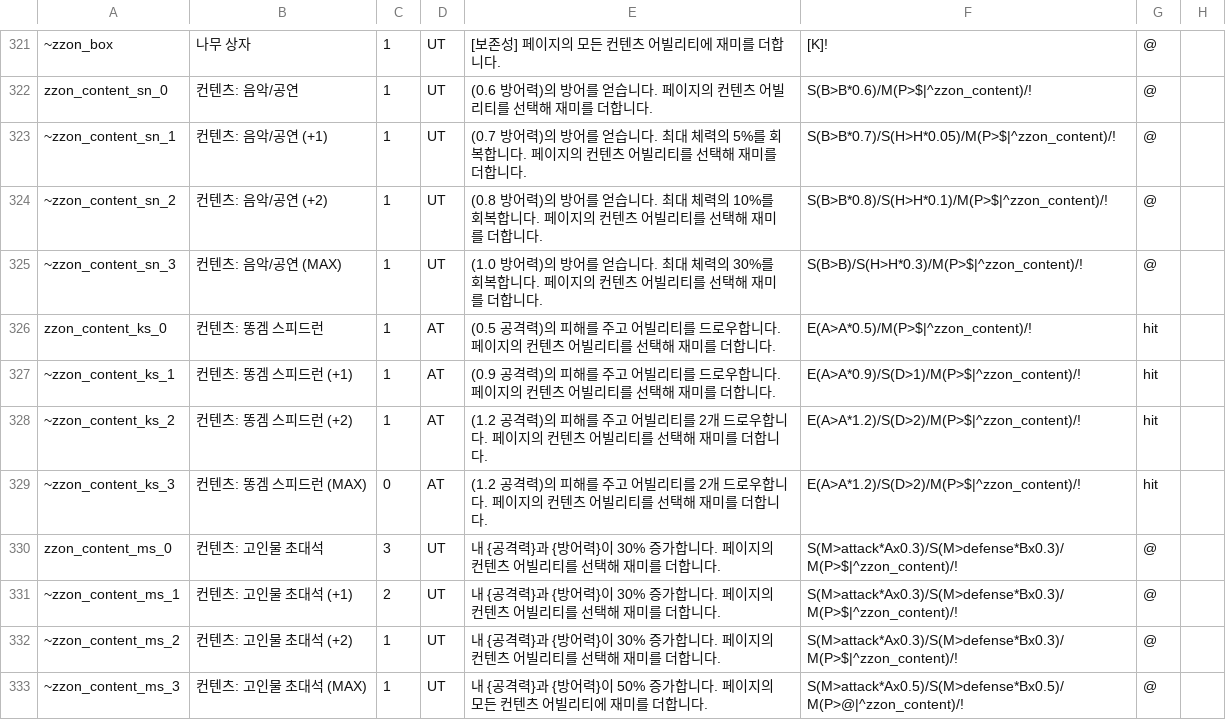
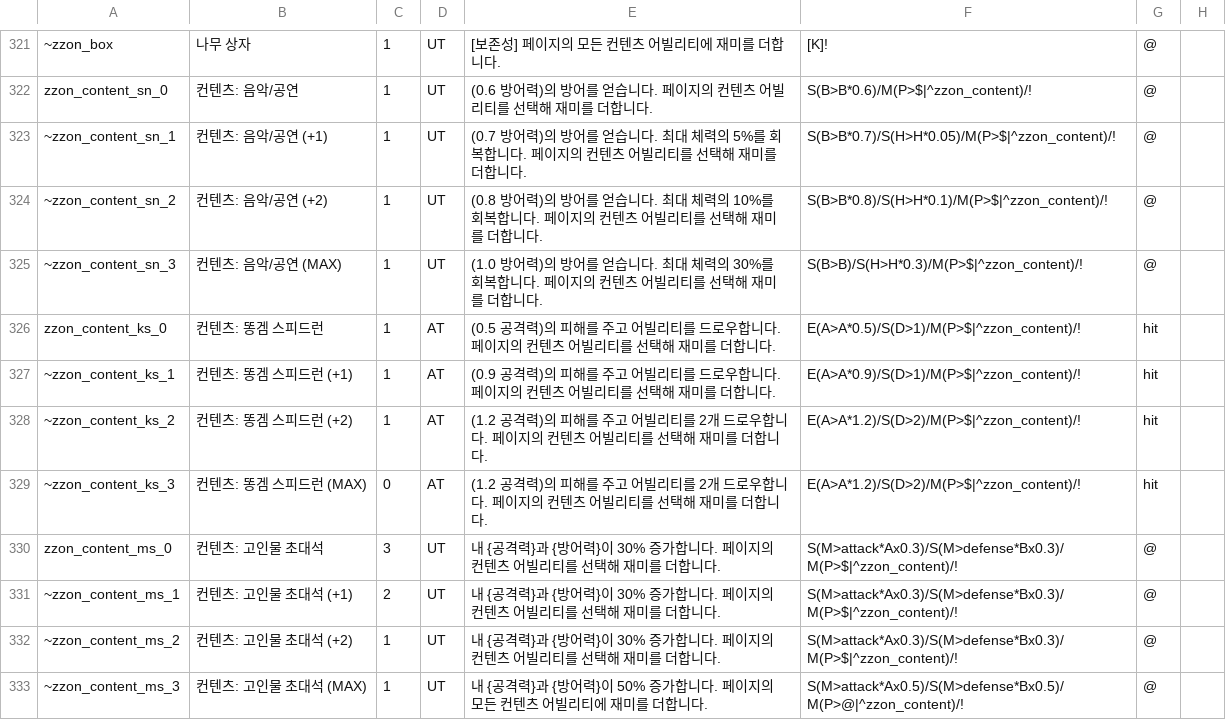
Before and after one commit to RMKroar/Streamers-Rise, a CSV file: character_ability(pre-apply).csv, drawn as a sheet; only a part is shown, gaps mark what is left out.

Commit message:
Update character_ability(pre-apply).csv

```diff
--- a/character_ability(pre-apply).csv
+++ b/character_ability(pre-apply).csv
@@ -325,3 +325,3 @@ zzon_content_sn_0,컨텐츠: 음악/공연,1,UT,(0.6 방어력)의 방어를 얻
 ~zzon_content_sn_3,컨텐츠: 음악/공연 (MAX),1,UT,(1.0 방어력)의 방어를 얻습니다. 최대 체력의 30%를 회복합니다. 페이지의 컨텐츠 어빌리티를 선택해 재미를 더합니다.,S(B>B)/S(H>H*0.3)/M(P>$|^zzon_content)/!,@,
-zzon_content_ks_0,컨텐츠: 똥겜 스피드런,1,AT,(0.5 공격력)의 피해를 주고 어빌리티를 드로우합니다. 페이지의 컨텐츠 어빌리티를 선택해 재미를 더합니다.,E(A>A*0.5)/M(P>$|^zzon_content)/!,hit,
+zzon_content_ks_0,컨텐츠: 똥겜 스피드런,1,AT,(0.5 공격력)의 피해를 주고 어빌리티를 드로우합니다. 페이지의 컨텐츠 어빌리티를 선택해 재미를 더합니다.,E(A>A*0.5)/S(D>1)/M(P>$|^zzon_content)/!,hit,
 ~zzon_content_ks_1,컨텐츠: 똥겜 스피드런 (+1),1,AT,(0.9 공격력)의 피해를 주고 어빌리티를 드로우합니다. 페이지의 컨텐츠 어빌리티를 선택해 재미를 더합니다.,E(A>A*0.9)/S(D>1)/M(P>$|^zzon_content)/!,hit,
```
